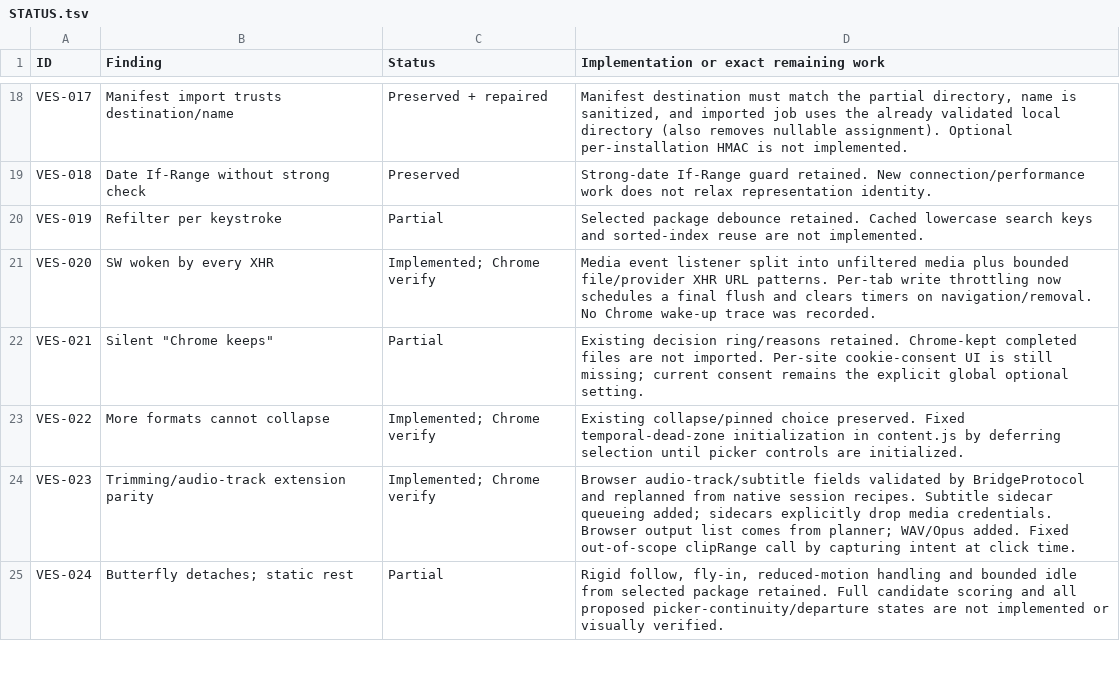
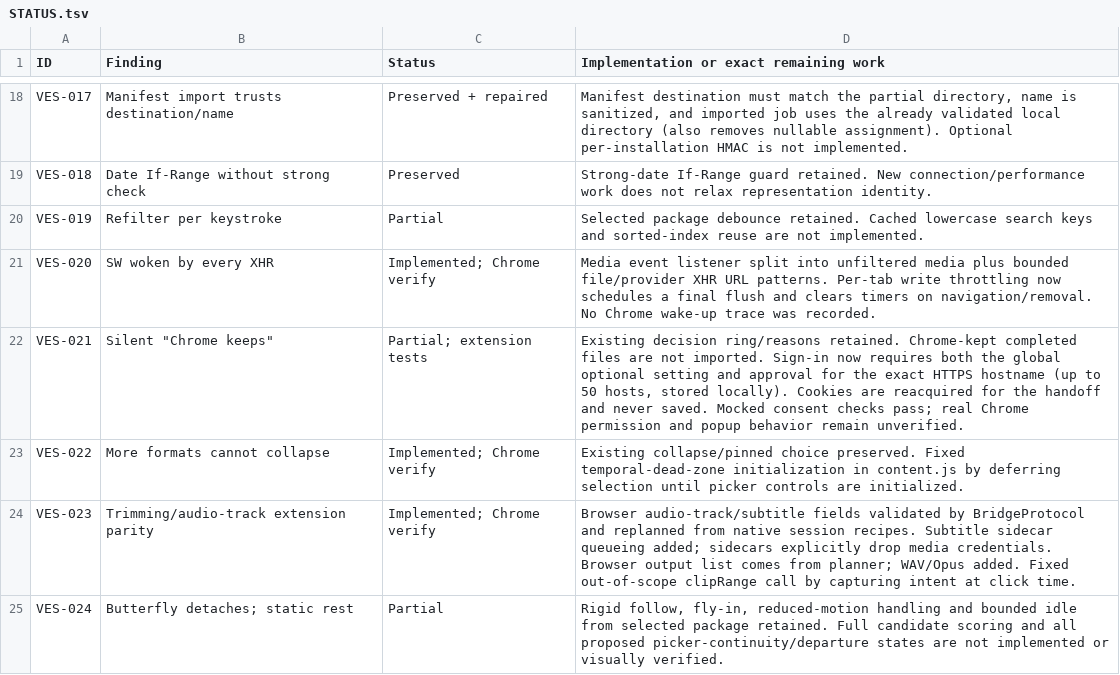
Before and after one commit to DarkOrbitWeaver/VESPER, a TSV file: DOCUMENTATION/STATUS.tsv, drawn as a sheet; only a part is shown, gaps mark what is left out.

Commit message:
scope sign-in cookies by site

```diff
--- a/DOCUMENTATION/STATUS.tsv
+++ b/DOCUMENTATION/STATUS.tsv
@@ -21,3 +21,3 @@ VES-019	Refilter per keystroke	Partial	Selected package debounce retained. Cache
 VES-020	SW woken by every XHR	Implemented; Chrome verify	Media event listener split into unfiltered media plus bounded file/provider XHR URL patterns. Per-tab write throttling now schedules a final flush and clears timers on navigation/removal. No Chrome wake-up trace was recorded.
-VES-021	Silent "Chrome keeps"	Partial	Existing decision ring/reasons retained. Chrome-kept completed files are not imported. Per-site cookie-consent UI is still missing; current consent remains the explicit global optional setting.
+VES-021	Silent "Chrome keeps"	Partial; extension tests	Existing decision ring/reasons retained. Chrome-kept completed files are not imported. Sign-in now requires both the global optional setting and approval for the exact HTTPS hostname (up to 50 hosts, stored locally). Cookies are reacquired for the handoff and never saved. Mocked consent checks pass; real Chrome permission and popup behavior remain unverified.
 VES-022	"More formats" cannot collapse	Implemented; Chrome verify	Existing collapse/pinned choice preserved. Fixed temporal-dead-zone initialization in content.js by deferring selection until picker controls are initialized.
```
Also changed, not shown: 6 other files.
